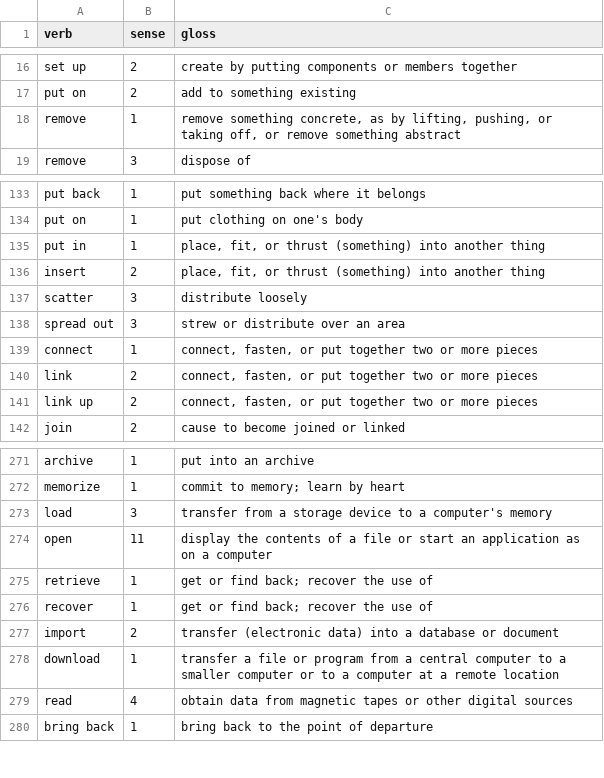
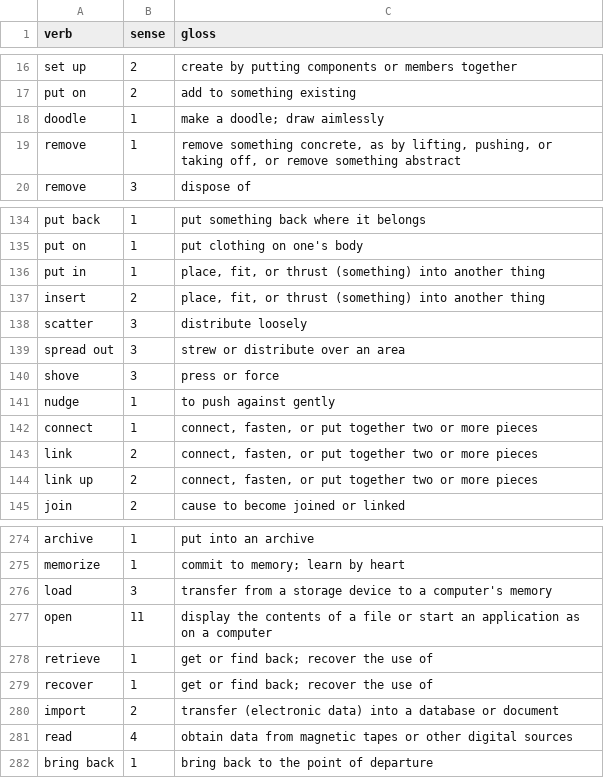
Before and after one commit to ml-circuits-research/sop-knowledge-worlds, a TSV file: sources/wordnet/act-verb-glosses.tsv, drawn as a sheet; only a part is shown, gaps mark what is left out.

```diff
--- a/sources/wordnet/act-verb-glosses.tsv
+++ b/sources/wordnet/act-verb-glosses.tsv
@@ -17,2 +17,3 @@ set up	2	create by putting components or members together
 put on	2	add to something existing
+doodle	1	make a doodle; draw aimlessly
 remove	1	remove something concrete, as by lifting, pushing, or taking off, or remove something abstract
@@ -138,2 +139,4 @@ scatter	3	distribute loosely
 spread out	3	strew or distribute over an area
+shove	3	press or force
+nudge	1	to push against gently
 connect	1	connect, fasten, or put together two or more pieces
@@ -277,3 +280,2 @@ recover	1	get or find back; recover the use of
 import	2	transfer (electronic data) into a database or document
-download	1	transfer a file or program from a central computer to a smaller computer or to a computer at a remote location
 read	4	obtain data from magnetic tapes or other digital sources
```
Also changed, not shown: sources/hand-core/act-verbs.tsv, 39 other files.
